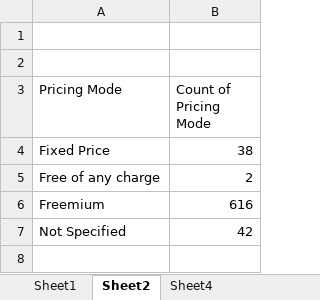
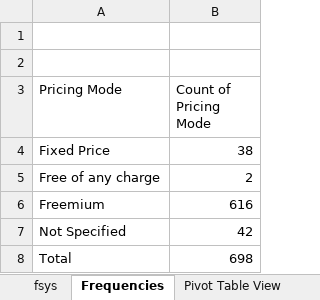
Before and after one commit to YS-SHI-93/Edx_Crawler_V0, an Excel workbook: edXCrawler/Very_Basic_Data_Analyis_(sample 1).xlsx, sheet Frequencies, drawn as a sheet; values as stored, in another font and other column widths than the file's, no borders; charts and pictures not drawn; the diff names each change by its address in the sheet, - before the commit and + after, or states it on an @@ line.

```diff
--- a/edXCrawler/Very_Basic_Data_Analyis_(sample 1).xlsx (sheet Frequencies)
+++ b/edXCrawler/Very_Basic_Data_Analyis_(sample 1).xlsx (sheet Frequencies)
-sheet tab: Sheet1
+sheet tab: fsys
-sheet tab: Sheet2
+sheet tab: Frequencies
-sheet tab: Sheet4
+sheet tab: Pivot Table View
+row 8: Total | 698
```
Also changed, not shown: sheet fsys, sheet Pivot Table View, formulas that keep their value, charts or pictures, 10 other files.
